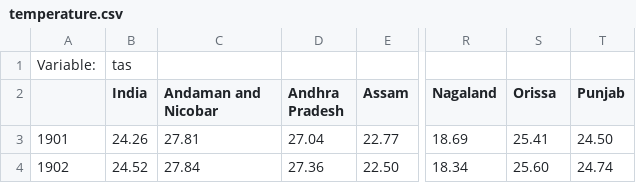
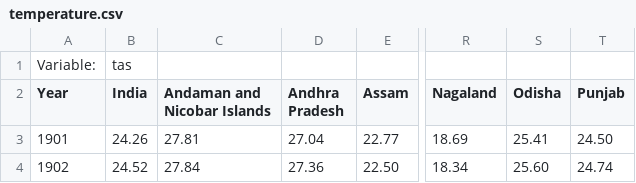
Before and after one commit to alwayscommit/machine-learning, a CSV file: temperature.csv, drawn as a sheet; only a part is shown, gaps mark what is left out; the diff names each change by its address in the sheet, - before the commit and + after, or states it on an @@ line.

```diff
--- a/temperature.csv
+++ b/temperature.csv
-A2: (empty)
+A2: Year
-C2: Andaman and Nicobar
+C2: Andaman and Nicobar Islands
-S2: Orissa
+S2: Odisha
```
Also changed, not shown: rainfall.csv, 3 other files.
